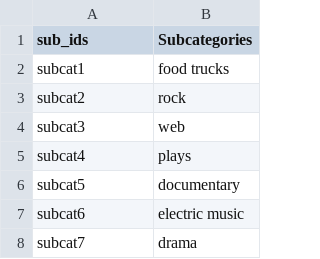
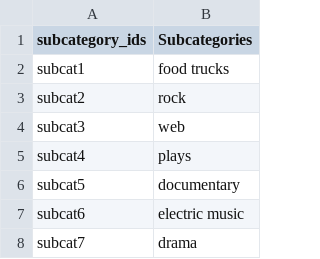
Before and after one commit to mehdikhaku/Crowdfunding_ETL, a CSV file: Starter_Files/Resources/subcategory.csv, drawn as a sheet; only a part is shown.

```diff
--- a/Starter_Files/Resources/subcategory.csv
+++ b/Starter_Files/Resources/subcategory.csv
@@ -1,2 +1,2 @@
-sub_ids,Subcategories
+subcategory_ids,Subcategories
 subcat1,food trucks
```
Also changed, not shown: 1 other file.
